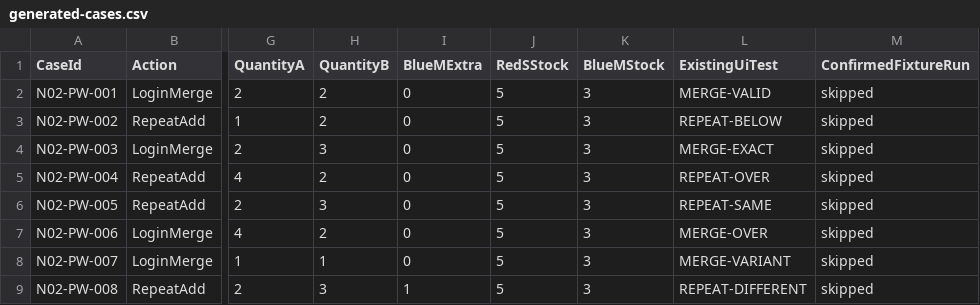
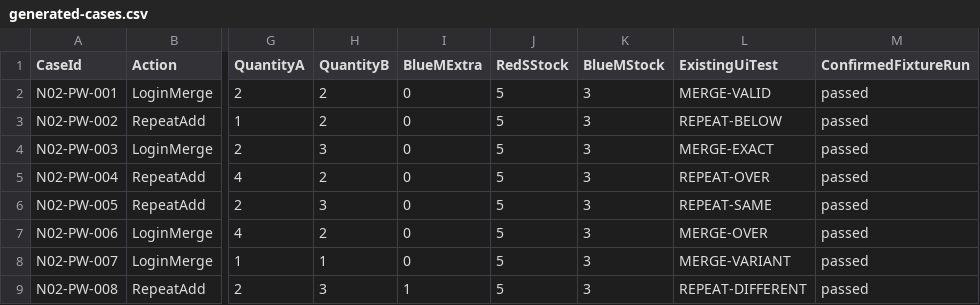
Before and after one commit to AKhoa82/Nhom1_KiemThuPhanMem_NopCommerce, a CSV file: qa/pairwise/n02-cart/generated-cases.csv, drawn as a sheet; only a part is shown, gaps mark what is left out; the diff names each change by its address in the sheet, - before the commit and + after, or states it on an @@ line.

Commit message:
test(qa): verify cart pairwise and ADV automation on live store
- Select USD and vi-VN per session; fail as FAILED_AUTOMATION on other currency
- Separate PW account (QA_PW_REGISTERED_*) from the N02 account
- Wait for the store order placement interval before registered checkout
- Bounded store readiness wait after resets; deterministic SQL snapshots
- Classify skipped/network failures as environment, not product
- Seed missing vi-VN ShoppingCart.QuantityExceedsStock test resource
- Record live evidence: PW 14/14, ADV 11/11, order-check 130/132 with
  PW-006 dependency fixed and rerun 4/4

```diff
--- a/qa/pairwise/n02-cart/generated-cases.csv
+++ b/qa/pairwise/n02-cart/generated-cases.csv
-M2:M9 (ConfirmedFixtureRun): skipped
+M2:M9 (ConfirmedFixtureRun): passed
```
Also changed, not shown: 53 other files.
